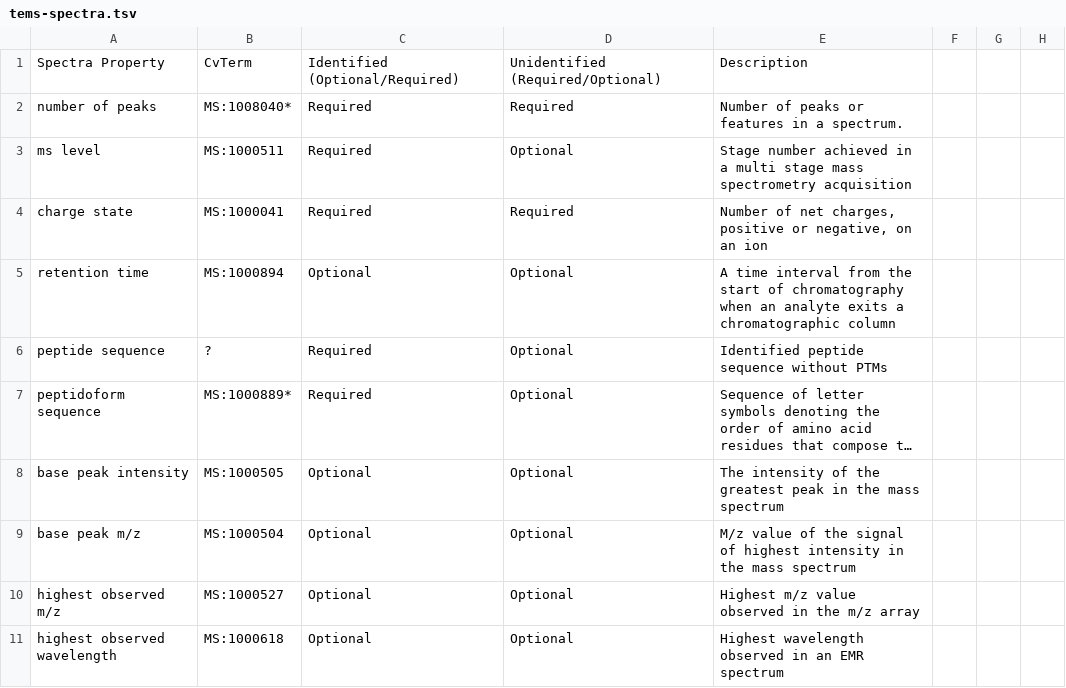
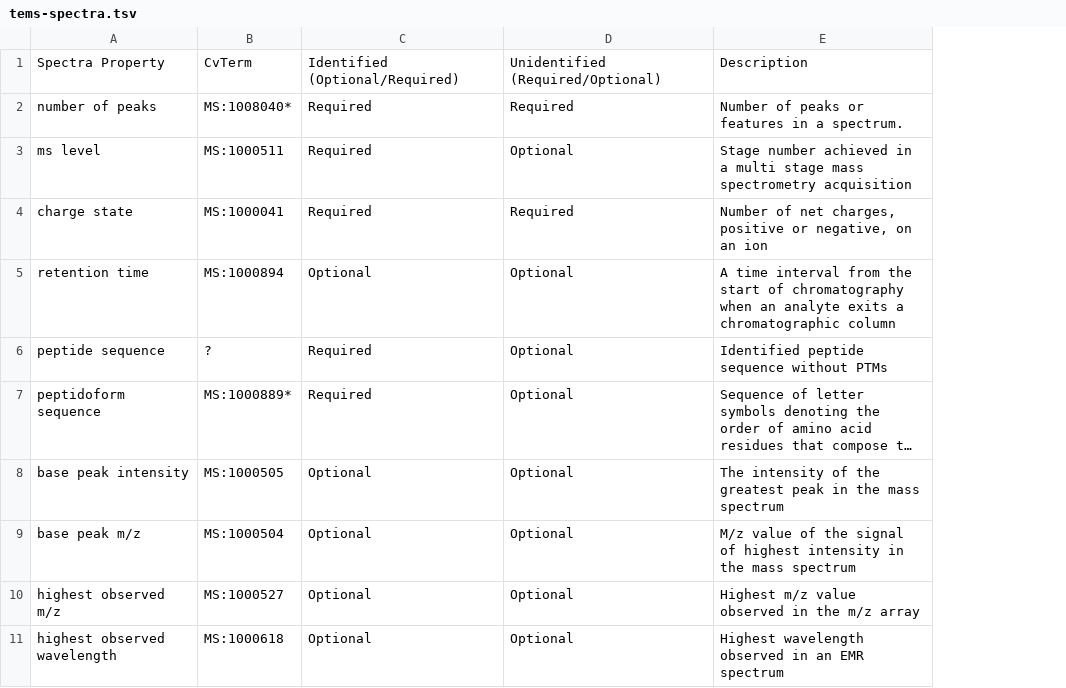
Before and after one commit to HUPO-PSI/proxi-schemas, a TSV file: meetings/tems-spectra.tsv, drawn as a sheet; only a part is shown; long unchanged cells end in …; removed rows and columns are numbered as before the commit, all else as after; the diff covers the shown part only; the diff names each change by its address in the sheet, - before the commit and + after, or states it on an @@ line.

```diff
--- a/meetings/tems-spectra.tsv
+++ b/meetings/tems-spectra.tsv
-column F, empty
-column G, empty
-column H, empty
```
Also changed, not shown: 3 added rows and 5 removed rows elsewhere in this file.
